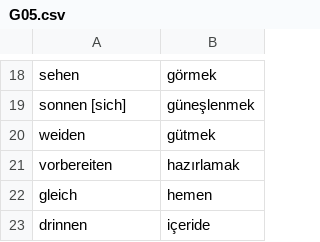
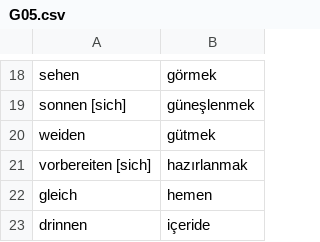
Before and after one commit to rudimeier/dict_ger_tr, a CSV file: G05.csv, drawn as a sheet; only a part is shown, gaps mark what is left out.

Commit message:
G5, hazır_l_anmak = "_sich_ vorbereiten"

```diff
--- a/G05.csv
+++ b/G05.csv
@@ -20,3 +20,3 @@ sonnen [sich]	güneşlenmek
 weiden	gütmek
-vorbereiten	hazırlamak
+vorbereiten [sich]	hazırlanmak
 gleich	hemen
```
